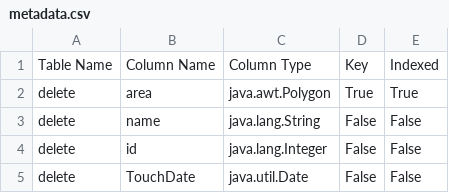
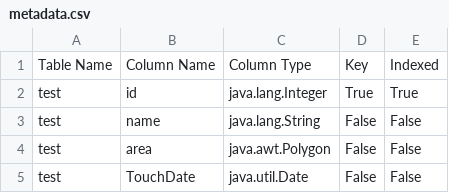
Before and after one commit to KareemSarhan/DBapp, a CSV file: data/metadata.csv, drawn as a sheet.

Commit message:
test

```diff
--- a/data/metadata.csv
+++ b/data/metadata.csv
@@ -1,5 +1,5 @@
 Table Name,Column Name,Column Type,Key,Indexed
-delete,area,java.awt.Polygon,True,True
-delete,name,java.lang.String,False,False
-delete,id,java.lang.Integer,False,False
-delete,TouchDate,java.util.Date,False,False
+test,id,java.lang.Integer,True,True
+test,name,java.lang.String,False,False
+test,area,java.awt.Polygon,False,False
+test,TouchDate,java.util.Date,False,False
```
Also changed, not shown: 4 other files.
